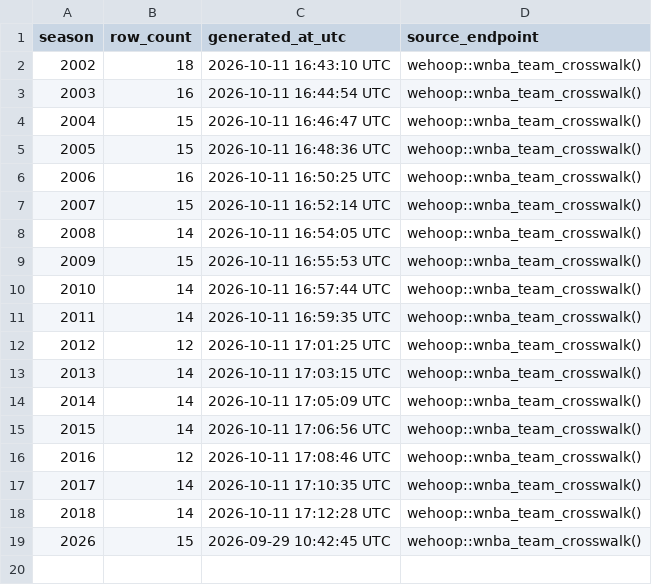
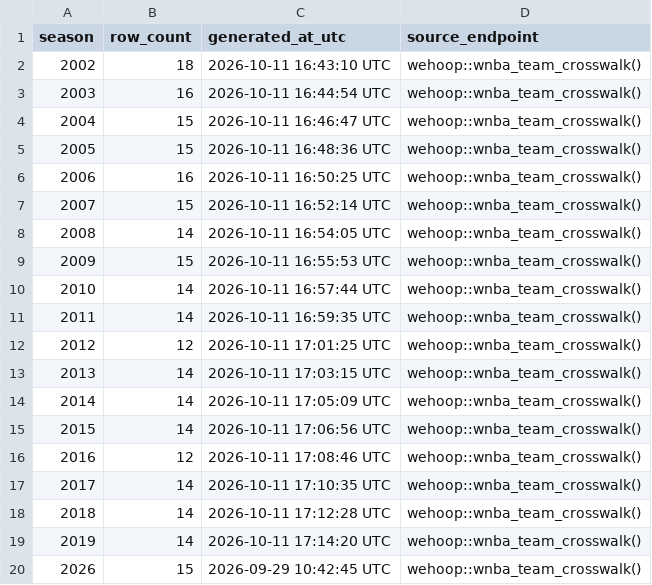
Before and after one commit to sportsdataverse/wehoop-wnba-data, a CSV file: wnba/crosswalk/wnba_team_crosswalk_in_data_repo.csv, drawn as a sheet; the diff names each change by its address in the sheet, - before the commit and + after, or states it on an @@ line.

```diff
--- a/wnba/crosswalk/wnba_team_crosswalk_in_data_repo.csv
+++ b/wnba/crosswalk/wnba_team_crosswalk_in_data_repo.csv
+row 19: 2019 | 14 | 2026-10-11 17:14:20 UTC | wehoop::wnba_team_crosswalk()
```
Also changed, not shown: wnba/crosswalk/wnba_player_crosswalk_in_data_repo.csv, wnba/crosswalk/wnba_schedule_crosswalk_in_data_repo.csv, 3 other files.
